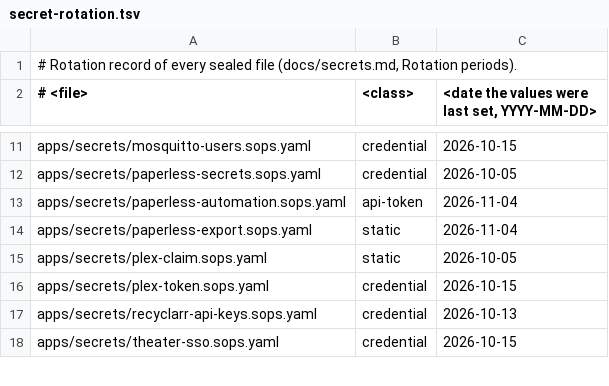
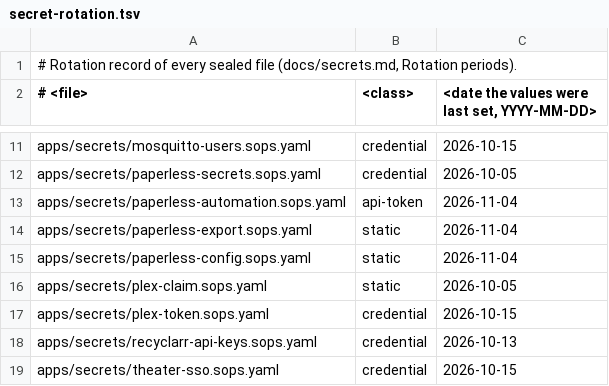
Before and after one commit to ned-si/homelab, a TSV file: ci/secret-rotation.tsv, drawn as a sheet; only a part is shown, gaps mark what is left out.

Commit message:
feat(paperless): editors and readers from a SOPS member list (#1035)
* feat(paperless): editors and readers groups from a SOPS member list

Paperless task 3 (Access) of the paperless-documents spec.

- paperless.json: groups `editors` and `readers` with their model
  permissions (both need view_uisettings to use the web app), the
  `share` workflow (view for readers on web and API uploads) and the
  `private` workflow (order 90, removes the readers' view and change).
- apply.py: upserts the groups before the workflows that name them,
  resolves group names in workflow actions, puts the accounts of the
  SOPS member list into their group by username or email and takes
  every other account out of both, counts accounts other than
  nedsi-admin, automation and canary with the superuser flag or direct
  permissions. Logs counts only.
- apps/secrets/paperless-config.sops.yaml: the member list, one
  encrypted JSON value; mounted in paperless-apply and
  paperless-apply-nightly.
- docs/paperless.md: Access (roles, member list, adding a person, the
  private tag as the only way to hide a document, break-glass).

Tested: pytest tests (447 passed, 1 skipped; 76 in
test_paperless_apply.py); scripts/render-deploy.sh rendered=45
failed=0; secret_rotation.py coverage 0 failures. Live, read-only:
nedsi-admin reaches /admin/ through /accounts/login/ with the SSO
redirect on.

Spec: paperless-documents#3

* docs(specs): tick paperless-documents task 3 (#1035)

Tested: spec-lifecycle and the other pre-commit hooks on commit.

* fix(paperless): log only configured group names from the member pass

CodeQL py/clear-text-logging-sensitive-data flagged the member list's keys reaching the log. The member pass and lint_members now name only the groups of paperless.json and count the rest.

Tested: pytest tests/test_paperless_apply.py; scripts/render-deploy.sh.

```diff
--- a/ci/secret-rotation.tsv
+++ b/ci/secret-rotation.tsv
@@ -14,2 +14,3 @@ apps/secrets/paperless-automation.sops.yaml	api-token	2026-11-04
 apps/secrets/paperless-export.sops.yaml	static	2026-11-04
+apps/secrets/paperless-config.sops.yaml	static	2026-11-04
 apps/secrets/plex-claim.sops.yaml	static	2026-10-05
```
Also changed, not shown: 14 other files.
